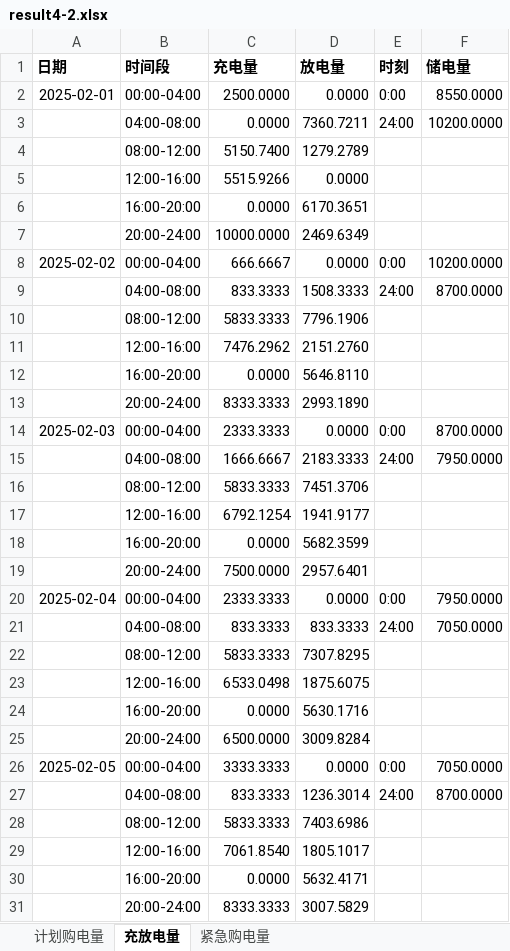
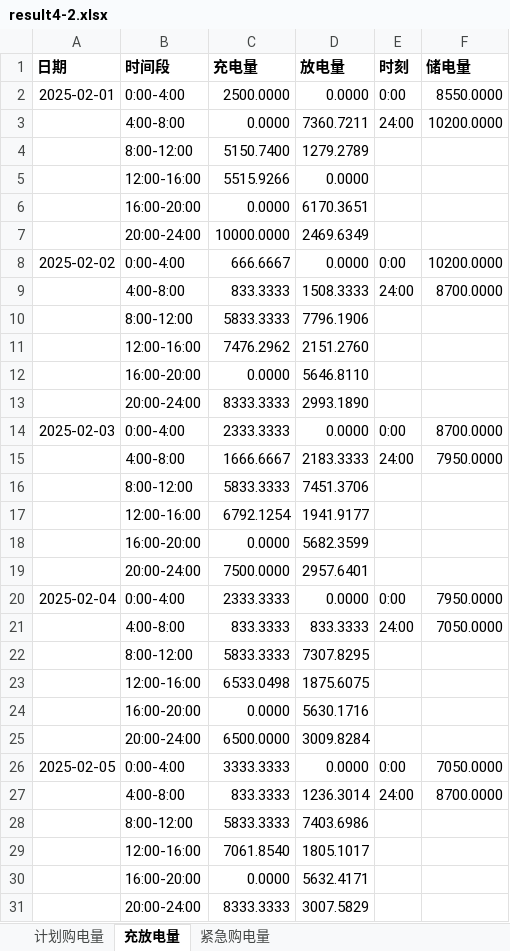
Before and after one commit to mathematical-modeling-nju-2026/mathematical-modeling, an Excel workbook: final_version/支撑材料/Q4/part2/results/variants/joint_price/result4-2.xlsx, sheet 充放电量, drawn as a sheet; only a part is shown; values as stored, in another font and other column widths than the file's, no borders; the diff covers the shown part only; the diff names each change by its address in the sheet, - before the commit and + after, or states it on an @@ line.

Commit message:
fix(repro): 修复 xlsx 表头规则不统一、Q4-3 冗余文件，附录补充依赖库
按队友反馈逐条核对并修复（详见 docs/复现性修复记录.md）。

修复内容：
1. 19 个变体/对照 result*.xlsx 仍是旧「位置保持」表头规则，与 12 个
   交付表的「环形（附件5模板）」不一致
   - 成因：提交 47fe830 给 export_workbook/export_excel 加了环形映射，
     但只重建主目录 xlsx，未重跑变体子目录
   - 处理：重跑生成命令（变体 xlsx 自动重建）；另对两个 at_0_6_12
     对照目录执行 --mode at_0_6_12 显式生成
   - 结果：29 个环形 / 0 个位置保持

2. Q4-2 元数据指向已删除的 question2/ 目录
   - run_metadata.json 的 q2_source、source_fingerprints.migrated.json
     的指纹路径，重跑后修正为 Q2\results

3. Q4-3 冗余文件与说明文字
   - 删除 Q4/part3/results/result3.xlsx（Q4-3 只应产出 result4-3.xlsx）
   - 删除 Q4/part3/results/comparisons/at_0_6_12/result3.xlsx
   - 删除运行日志 run.err、run.log
   - 修正 run_q3.py 结果说明中的文件名 result3.xlsx -> result4-3.xlsx

4. 附录补充 Python 依赖库说明（防止评委环境未安装导致报错）
   - requirements.txt 去掉 matplotlib（绘图代码已移出支撑材料），
     仅保留 numpy/scipy/pandas/openpyxl 并注明用途
   - 附录 B 新增「软件环境与 Python 依赖库」表（逐库说明版本与用途）
     + 依赖安装命令 + 依赖自检命令
   - 附录 B 复现步骤补充 --mode at_0_6_12 对照生成步骤

5. 内部工作记录移出交付目录
   - final_version/支撑材料/复现性修复记录.md -> docs/复现性修复记录.md
     （final_version 是最终提交内容，不放内部记录）

隔离环境全链路实测：19 步全部 exit=0；费用与原提交逐位一致
（Q2 1438.9135 / Q3 1402.2397 / Q4-2 1516.3044 / Q4-3 1506.1735 万元）；
全部核验（verify_window 11 变体、verify_q42 4 方案、verify_q3 ×2）PASS。

验证：附录引用的 26 个源程序与支撑材料 26 个 .py 双向无差异；
仓库副本与支撑材料逐字一致；编译 137 页，0 错误。

```diff
--- a/final_version/支撑材料/Q4/part2/results/variants/joint_price/result4-2.xlsx (sheet 充放电量)
+++ b/final_version/支撑材料/Q4/part2/results/variants/joint_price/result4-2.xlsx (sheet 充放电量)
-B2 (时间段): 00:00-04:00
+B2 (时间段): 0:00-4:00
-B3 (时间段): 04:00-08:00
+B3 (时间段): 4:00-8:00
-B4 (时间段): 08:00-12:00
+B4 (时间段): 8:00-12:00
-B8 (时间段): 00:00-04:00
+B8 (时间段): 0:00-4:00
-B9 (时间段): 04:00-08:00
+B9 (时间段): 4:00-8:00
-B10 (时间段): 08:00-12:00
+B10 (时间段): 8:00-12:00
-B14 (时间段): 00:00-04:00
+B14 (时间段): 0:00-4:00
-B15 (时间段): 04:00-08:00
+B15 (时间段): 4:00-8:00
-B16 (时间段): 08:00-12:00
+B16 (时间段): 8:00-12:00
-B20 (时间段): 00:00-04:00
+B20 (时间段): 0:00-4:00
-B21 (时间段): 04:00-08:00
+B21 (时间段): 4:00-8:00
-B22 (时间段): 08:00-12:00
+B22 (时间段): 8:00-12:00
-B26 (时间段): 00:00-04:00
+B26 (时间段): 0:00-4:00
-B27 (时间段): 04:00-08:00
+B27 (时间段): 4:00-8:00
-B28 (时间段): 08:00-12:00
+B28 (时间段): 8:00-12:00
```
Also changed, not shown: 987 edited cells elsewhere in this sheet, sheet 计划购电量, final_version/支撑材料/Q2/results/sensitivity/valid_residuals/variants/uniform56/result2.xlsx, final_version/支撑材料/Q2/results/variants/uniform56/result2.xlsx, 31 other files.
